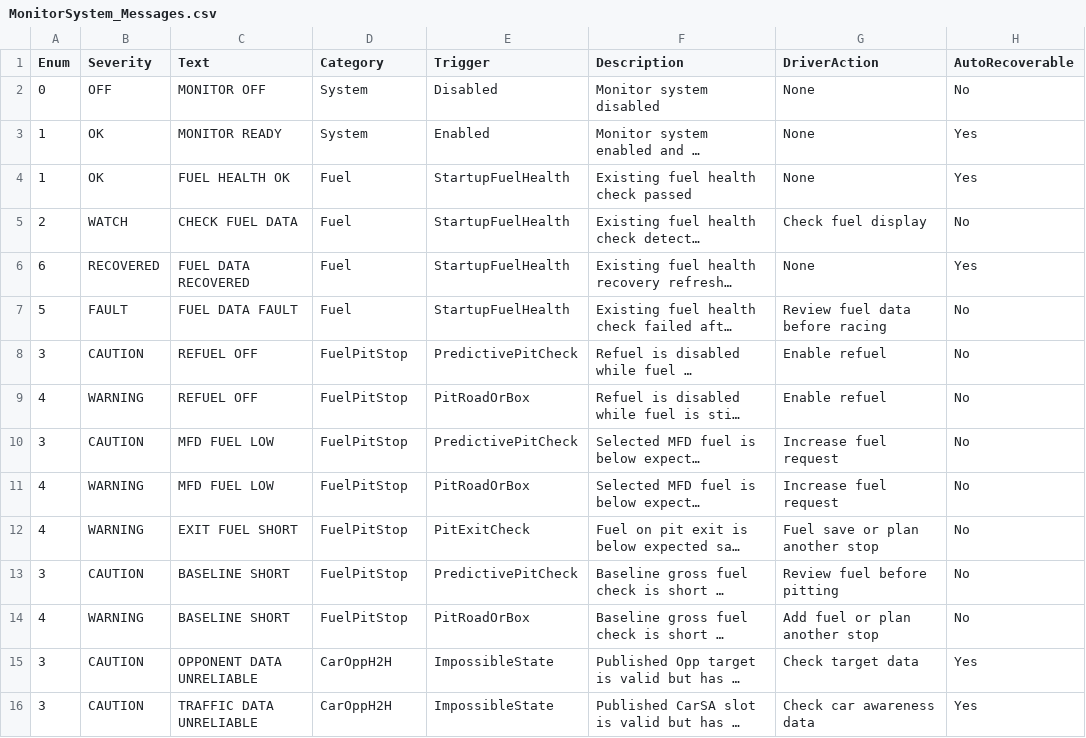
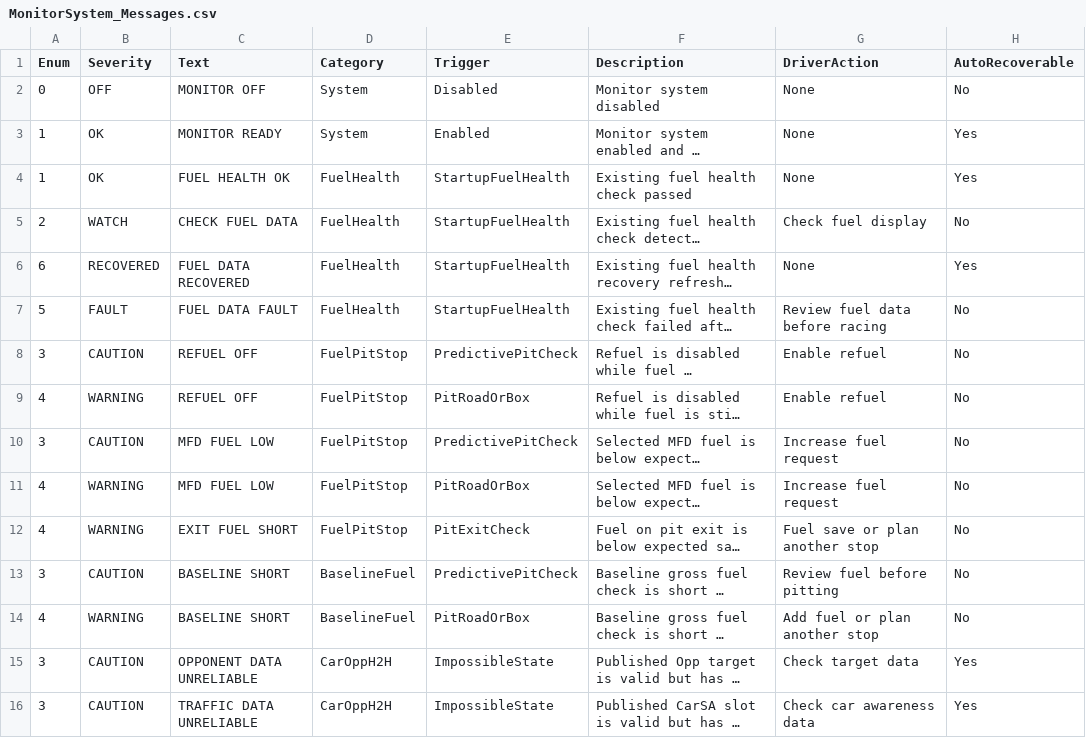
Before and after one commit to Lalabot77/LalaRaceAssist, a CSV file: Docs/Internal/MonitorSystem_Messages.csv, drawn as a sheet; only a part is shown; long unchanged cells end in …; the diff names each change by its address in the sheet, - before the commit and + after, or states it on an @@ line.

Commit message:
docs: consolidate MonitorSystem documentation (#812)

```diff
--- a/Docs/Internal/MonitorSystem_Messages.csv
+++ b/Docs/Internal/MonitorSystem_Messages.csv
-D4:D7 (Category): Fuel
+D4:D7 (Category): FuelHealth
-D13:D14 (Category): FuelPitStop
+D13:D14 (Category): BaselineFuel
```
Also changed, not shown: 5 other files.
